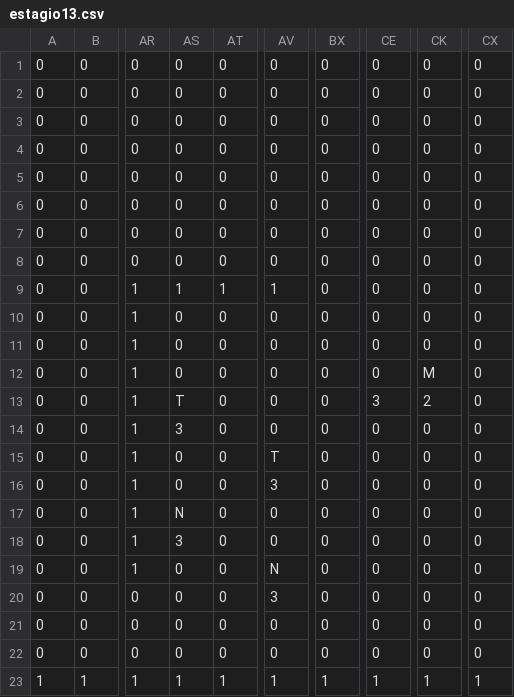
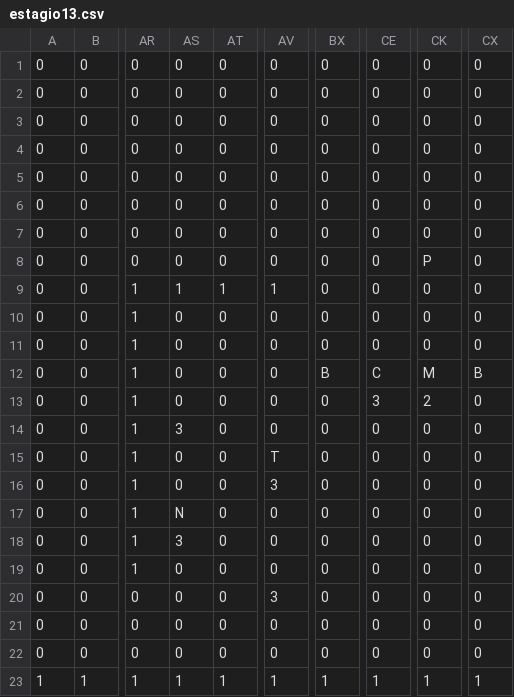
Before and after one commit to Weberttz/TrabalhoCG2D, a CSV file: Mapas/estagio13.csv, drawn as a sheet; only a part is shown, gaps mark what is left out; the diff names each change by its address in the sheet, - before the commit and + after, or states it on an @@ line.

```diff
--- a/Mapas/estagio13.csv
+++ b/Mapas/estagio13.csv
-CK8: 0
+CK8: P
-BX12: 0
+BX12: B
-CE12: 0
+CE12: C
-CX12: 0
+CX12: B
-AS13: T
+AS13: 0
-AV19: N
+AV19: 0
```
Also changed, not shown: Mapas/estagio12.csv, Mapas/estagio14.csv.
